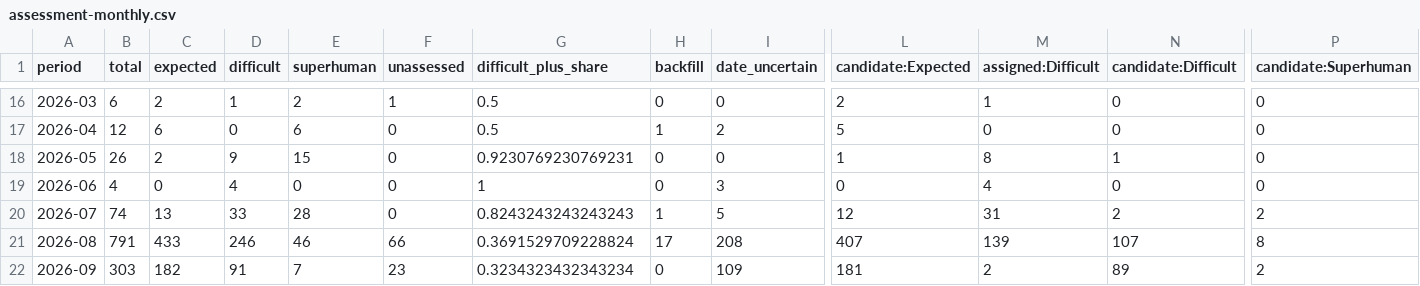
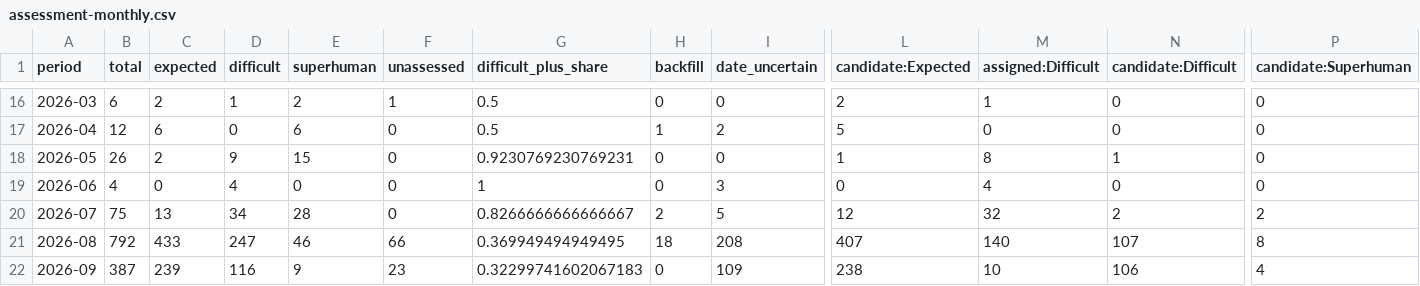
Before and after one commit to latticecut/latticecut.github.io, a CSV file: _projects/ai-mathematical-proof-analysis-jekyll/data/assessment-monthly.csv, drawn as a sheet; only a part is shown, gaps mark what is left out; the diff names each change by its address in the sheet, - before the commit and + after, or states it on an @@ line.

```diff
--- a/_projects/ai-mathematical-proof-analysis-jekyll/data/assessment-monthly.csv
+++ b/_projects/ai-mathematical-proof-analysis-jekyll/data/assessment-monthly.csv
-B20 (total): 74
+B20 (total): 75
-D20 (difficult): 33
+D20 (difficult): 34
-G20 (difficult_plus_share): 0.8243243243243243
+G20 (difficult_plus_share): 0.8266666666666667
-H20 (backfill): 1
+H20 (backfill): 2
-M20 (assigned:Difficult): 31
+M20 (assigned:Difficult): 32
-B21 (total): 791
+B21 (total): 792
-D21 (difficult): 246
+D21 (difficult): 247
-G21 (difficult_plus_share): 0.3691529709228824
+G21 (difficult_plus_share): 0.369949494949495
-H21 (backfill): 17
+H21 (backfill): 18
-M21 (assigned:Difficult): 139
+M21 (assigned:Difficult): 140
-B22 (total): 303
+B22 (total): 387
-C22 (expected): 182
+C22 (expected): 239
-D22 (difficult): 91
+D22 (difficult): 116
-E22 (superhuman): 7
+E22 (superhuman): 9
-G22 (difficult_plus_share): 0.3234323432343234
+G22 (difficult_plus_share): 0.32299741602067183
-L22 (candidate:Expected): 181
+L22 (candidate:Expected): 238
-M22 (assigned:Difficult): 2
+M22 (assigned:Difficult): 10
-N22 (candidate:Difficult): 89
+N22 (candidate:Difficult): 106
-P22 (candidate:Superhuman): 2
+P22 (candidate:Superhuman): 4
```
Also changed, not shown: _projects/ai-mathematical-proof-analysis-jekyll/data/difficulty_monthly_breakdown.csv, _projects/ai-mathematical-proof-analysis-jekyll/data/result-claims-monthly-breakdown.v0.2.csv, 54 other files.
